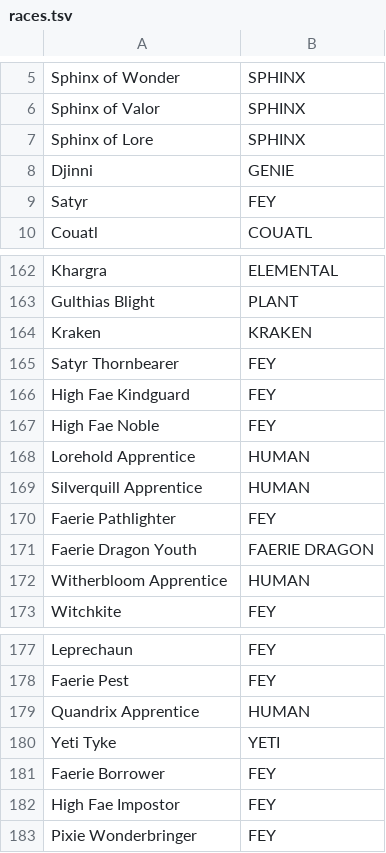
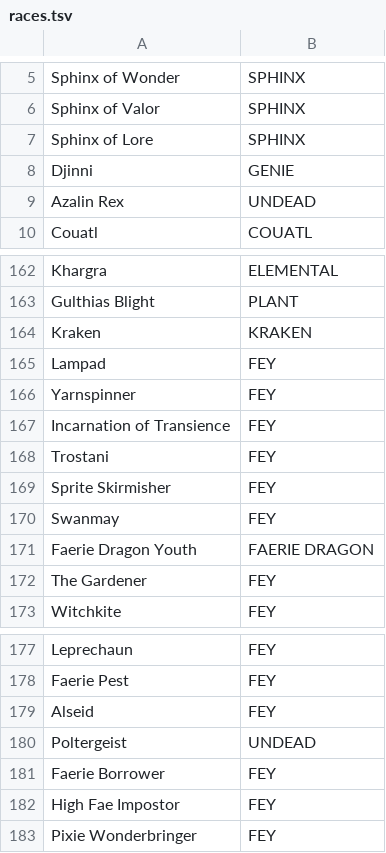
Before and after one commit to zhenyaapocalipsis/totug, a TSV file: engine/godot/tools/new_era/races.tsv, drawn as a sheet; only a part is shown, gaps mark what is left out.

```diff
--- a/engine/godot/tools/new_era/races.tsv
+++ b/engine/godot/tools/new_era/races.tsv
@@ -8,3 +8,3 @@ Sphinx of Lore	SPHINX
 Djinni	GENIE
-Satyr	FEY
+Azalin Rex	UNDEAD
 Couatl	COUATL
@@ -164,10 +164,10 @@ Gulthias Blight	PLANT
 Kraken	KRAKEN
-Satyr Thornbearer	FEY
-High Fae Kindguard	FEY
-High Fae Noble	FEY
-Lorehold Apprentice	HUMAN
-Silverquill Apprentice	HUMAN
-Faerie Pathlighter	FEY
+Lampad	FEY
+Yarnspinner	FEY
+Incarnation of Transience	FEY
+Trostani	FEY
+Sprite Skirmisher	FEY
+Swanmay	FEY
 Faerie Dragon Youth	FAERIE DRAGON
-Witherbloom Apprentice	HUMAN
+The Gardener	FEY
 Witchkite	FEY
@@ -178,4 +178,4 @@ Leprechaun	FEY
 Faerie Pest	FEY
-Quandrix Apprentice	HUMAN
-Yeti Tyke	YETI
+Alseid	FEY
+Poltergeist	UNDEAD
 Faerie Borrower	FEY
```
Also changed, not shown: 55 other files.
